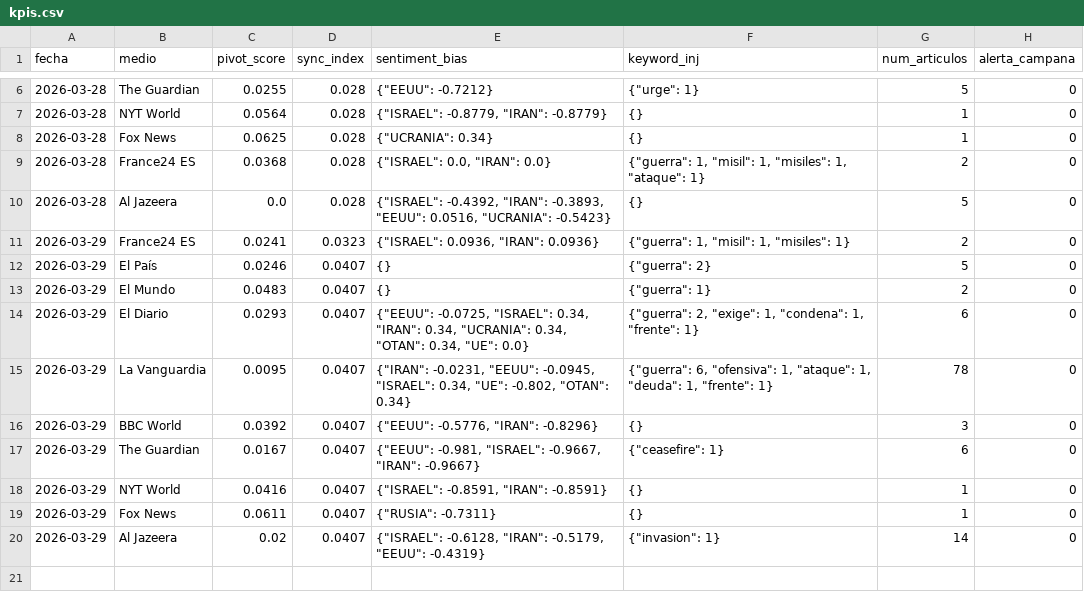
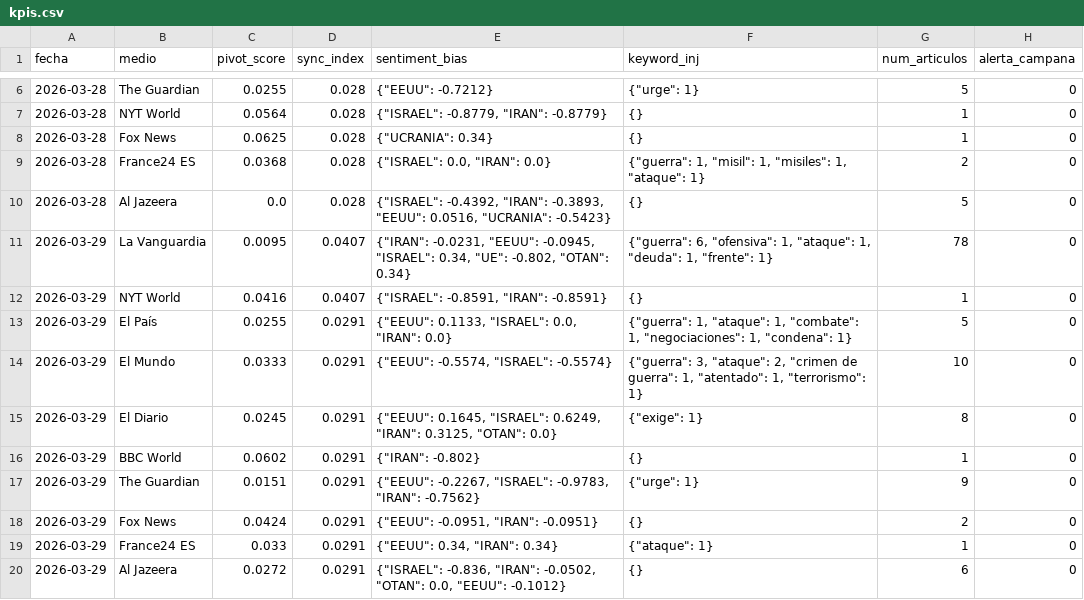
Before and after one commit to mcasrom/SIEG-Mani, a CSV file: data/kpis.csv, drawn as a sheet; only a part is shown, gaps mark what is left out.

Commit message:
MANI data 2026-03-29 15:10

```diff
--- a/data/kpis.csv
+++ b/data/kpis.csv
@@ -10,11 +10,11 @@ fecha,medio,pivot_score,sync_index,sentiment_bias,keyword_inj,num_articulos,aler
 2026-03-28,Al Jazeera,0.0,0.028,"{""ISRAEL"": -0.4392, ""IRAN"": -0.3893, ""EEUU"": 0.0516, ""UCRANIA"": -0.5423}",{},5,0
-2026-03-29,France24 ES,0.0241,0.0323,"{""ISRAEL"": 0.0936, ""IRAN"": 0.0936}","{""guerra"": 1, ""misil"": 1, ""misiles"": 1}",2,0
-2026-03-29,El País,0.0246,0.0407,{},"{""guerra"": 2}",5,0
-2026-03-29,El Mundo,0.0483,0.0407,{},"{""guerra"": 1}",2,0
-2026-03-29,El Diario,0.0293,0.0407,"{""EEUU"": -0.0725, ""ISRAEL"": 0.34, ""IRAN"": 0.34, ""UCRANIA"": 0.34, ""OTAN"": 0.34, ""UE"": 0.0}","{""guerra"": 2, ""exige"": 1, ""condena"": 1, ""frente"": 1}",6,0
 2026-03-29,La Vanguardia,0.0095,0.0407,"{""IRAN"": -0.0231, ""EEUU"": -0.0945, ""ISRAEL"": 0.34, ""UE"": -0.802, ""OTAN"": 0.34}","{""guerra"": 6, ""ofensiva"": 1, ""ataque"": 1, ""deuda"": 1, ""frente"": 1}",78,0
-2026-03-29,BBC World,0.0392,0.0407,"{""EEUU"": -0.5776, ""IRAN"": -0.8296}",{},3,0
-2026-03-29,The Guardian,0.0167,0.0407,"{""EEUU"": -0.981, ""ISRAEL"": -0.9667, ""IRAN"": -0.9667}","{""ceasefire"": 1}",6,0
 2026-03-29,NYT World,0.0416,0.0407,"{""ISRAEL"": -0.8591, ""IRAN"": -0.8591}",{},1,0
-2026-03-29,Fox News,0.0611,0.0407,"{""RUSIA"": -0.7311}",{},1,0
-2026-03-29,Al Jazeera,0.02,0.0407,"{""ISRAEL"": -0.6128, ""IRAN"": -0.5179, ""EEUU"": -0.4319}","{""invasion"": 1}",14,0
+2026-03-29,El País,0.0255,0.0291,"{""EEUU"": 0.1133, ""ISRAEL"": 0.0, ""IRAN"": 0.0}","{""guerra"": 1, ""ataque"": 1, ""combate"": 1, ""negociaciones"": 1, ""condena"": 1}",5,0
+2026-03-29,El Mundo,0.0333,0.0291,"{""EEUU"": -0.5574, ""ISRAEL"": -0.5574}","{""guerra"": 3, ""ataque"": 2, ""crimen de guerra"": 1, ""atentado"": 1, ""terrorismo"": 1}",10,0
+2026-03-29,El Diario,0.0245,0.0291,"{""EEUU"": 0.1645, ""ISRAEL"": 0.6249, ""IRAN"": 0.3125, ""OTAN"": 0.0}","{""exige"": 1}",8,0
+2026-03-29,BBC World,0.0602,0.0291,"{""IRAN"": -0.802}",{},1,0
+2026-03-29,The Guardian,0.0151,0.0291,"{""EEUU"": -0.2267, ""ISRAEL"": -0.9783, ""IRAN"": -0.7562}","{""urge"": 1}",9,0
+2026-03-29,Fox News,0.0424,0.0291,"{""EEUU"": -0.0951, ""IRAN"": -0.0951}",{},2,0
+2026-03-29,France24 ES,0.033,0.0291,"{""EEUU"": 0.34, ""IRAN"": 0.34}","{""ataque"": 1}",1,0
+2026-03-29,Al Jazeera,0.0272,0.0291,"{""ISRAEL"": -0.836, ""IRAN"": -0.0502, ""OTAN"": 0.0, ""EEUU"": -0.1012}",{},6,0
```
Also changed, not shown: 2 other files.
